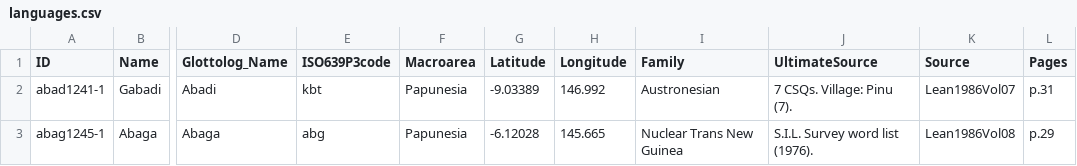
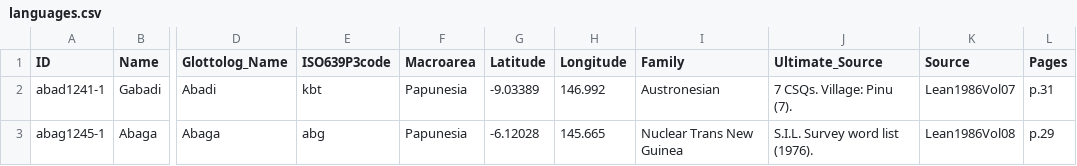
Before and after one commit to numeralbank/barlowpacific, a CSV file: cldf/languages.csv, drawn as a sheet; only a part is shown, gaps mark what is left out; the diff names each change by its address in the sheet, - before the commit and + after, or states it on an @@ line.

Commit message:
Update languages.csv

```diff
--- a/cldf/languages.csv
+++ b/cldf/languages.csv
-J1: UltimateSource
+J1: Ultimate_Source
```
